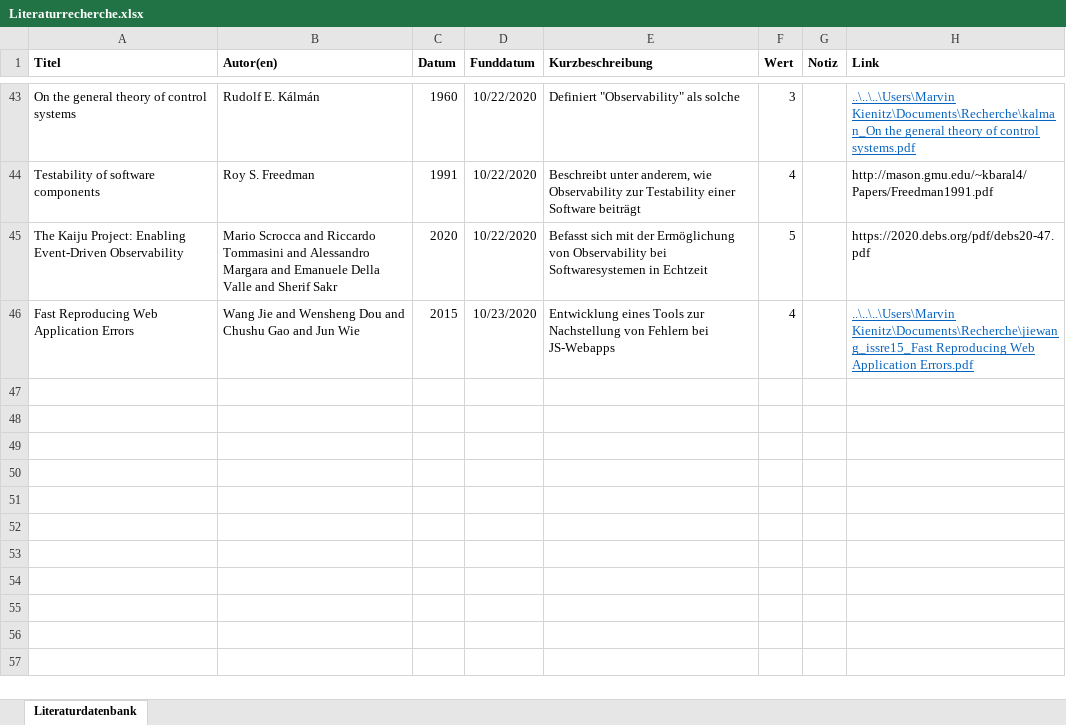
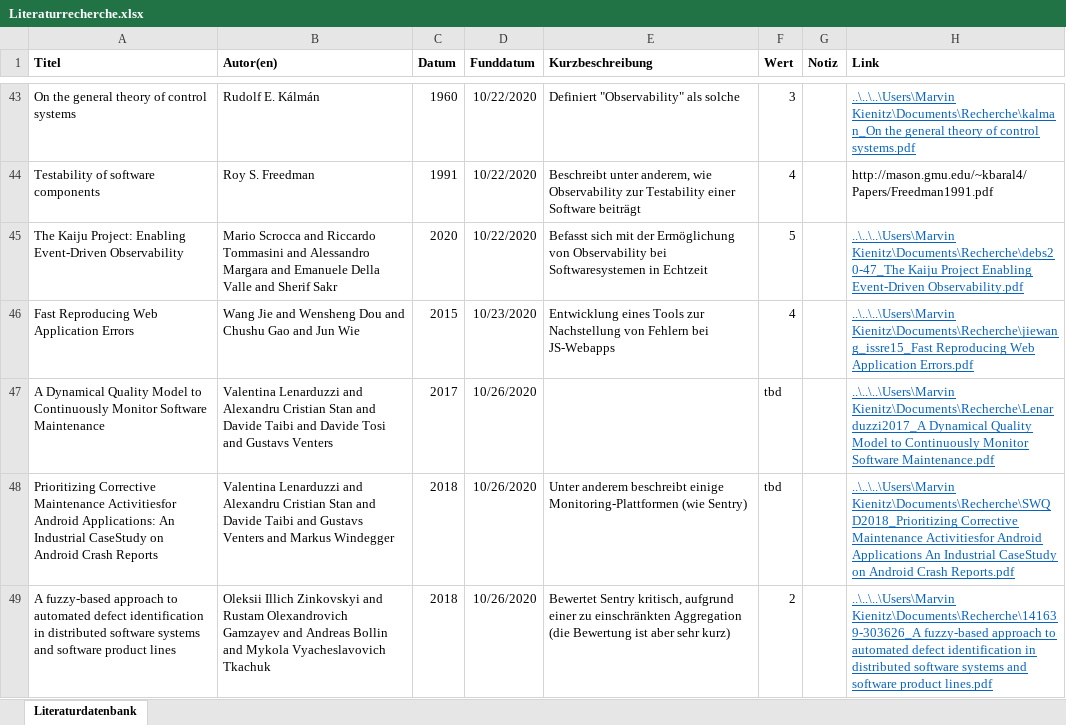
Before and after one commit to JapuDCret/bachelorarbeit, an Excel workbook: Literatur/Literaturrecherche.xlsx, sheet Literaturdatenbank, drawn as a sheet; only a part is shown, gaps mark what is left out; values as stored, in another font and other column widths than the file's, no borders; conditional formats not drawn; the diff covers the shown part only; the diff names each change by its address in the sheet, - before the commit and + after, or states it on an @@ line.

Commit message:
[ELAB-372] did some research about monitoring tools

```diff
--- a/Literatur/Literaturrecherche.xlsx (sheet Literaturdatenbank)
+++ b/Literatur/Literaturrecherche.xlsx (sheet Literaturdatenbank)
-H45 (Link): https://2020.debs.org/pdf/debs20-47.pdf
+H45 (Link): ..\..\..\Users\Marvin Kienitz\Documents\Recherche\debs20-47_The Kaiju Project Enabling Event-Driven Observability.pdf
@@ H45 underline: off → on, text colour: black → #0563C1 @@
+row 47: A Dynamical Quality Model to Continuously Monitor Software Maintenance | Valentina Lenarduzzi and Alexandru Cristian Stan and Davide Taibi and Davide Tosi and Gustavs Venters | 2017 | 10/26/2020 |  | tbd |  | ..\..\..\Users\Marvin Kienitz\Documents\Recherche\Lenarduzzi2017_A Dynamical Quality Model to Continuously Monitor Software Maintenance.pdf
+row 48: Prioritizing Corrective Maintenance Activitiesfor Android Applications: An Industrial CaseStudy on Android Crash Reports | Valentina Lenarduzzi and Alexandru Cristian Stan and Davide Taibi and Gustavs Venters and Markus Windegger | 2018 | 10/26/2020 | Unter anderem beschreibt einige Monitoring-Plattformen (wie Sentry) | tbd |  | ..\..\..\Users\Marvin Kienitz\Documents\Recherche\SWQD2018_Prioritizing Corrective Maintenance Activitiesfor Android Applications An Industrial CaseStudy on Android Crash Reports.pdf
+row 49: A fuzzy-based approach to automated defect identification in distributed software systems and software product lines | Oleksii Illich Zinkovskyi and Rustam Olexandrovich Gamzayev and Andreas Bollin and Mykola Vyacheslavovich Tkachuk | 2018 | 10/26/2020 | Bewertet Sentry kritisch, aufgrund einer zu einschränkten Aggregation (die Bewertung ist aber sehr kurz) | 2 |  | ..\..\..\Users\Marvin Kienitz\Documents\Recherche\141639-303626_A fuzzy-based approach to automated defect identification in distributed software systems and software product lines.pdf
```
Also changed, not shown: 4 added rows, 4 edited cells and cell formats elsewhere in this sheet, 3 other files.
